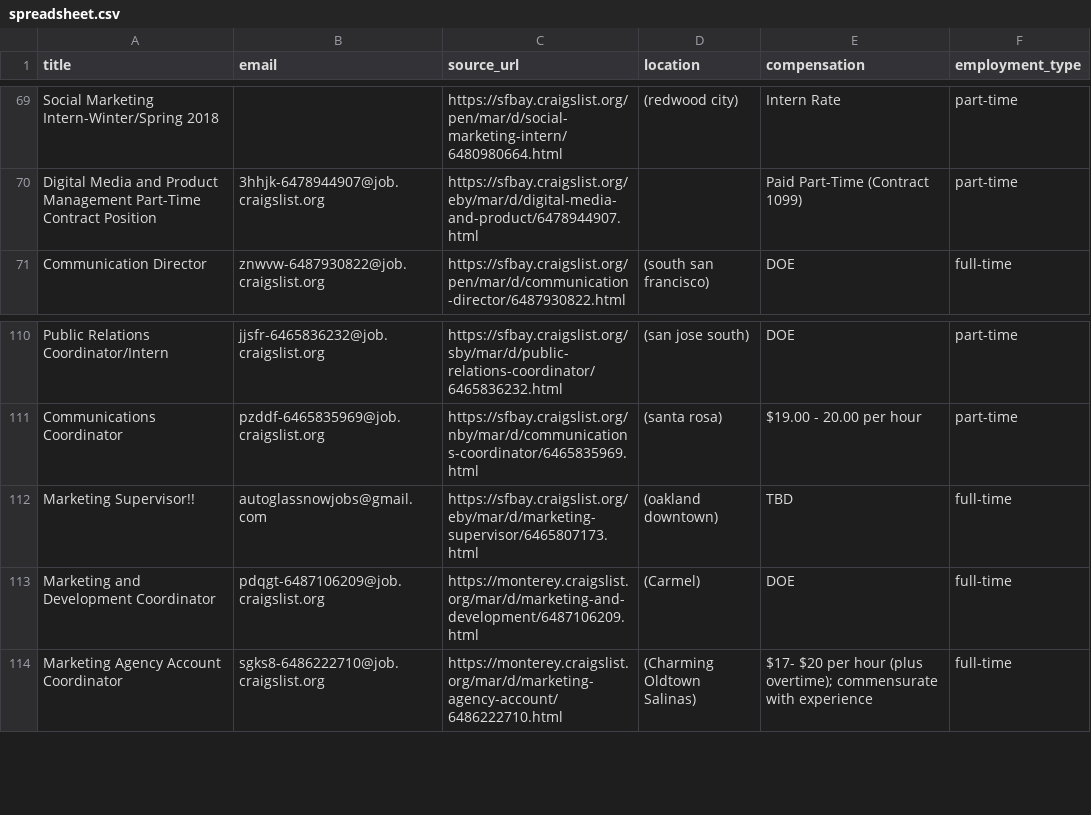
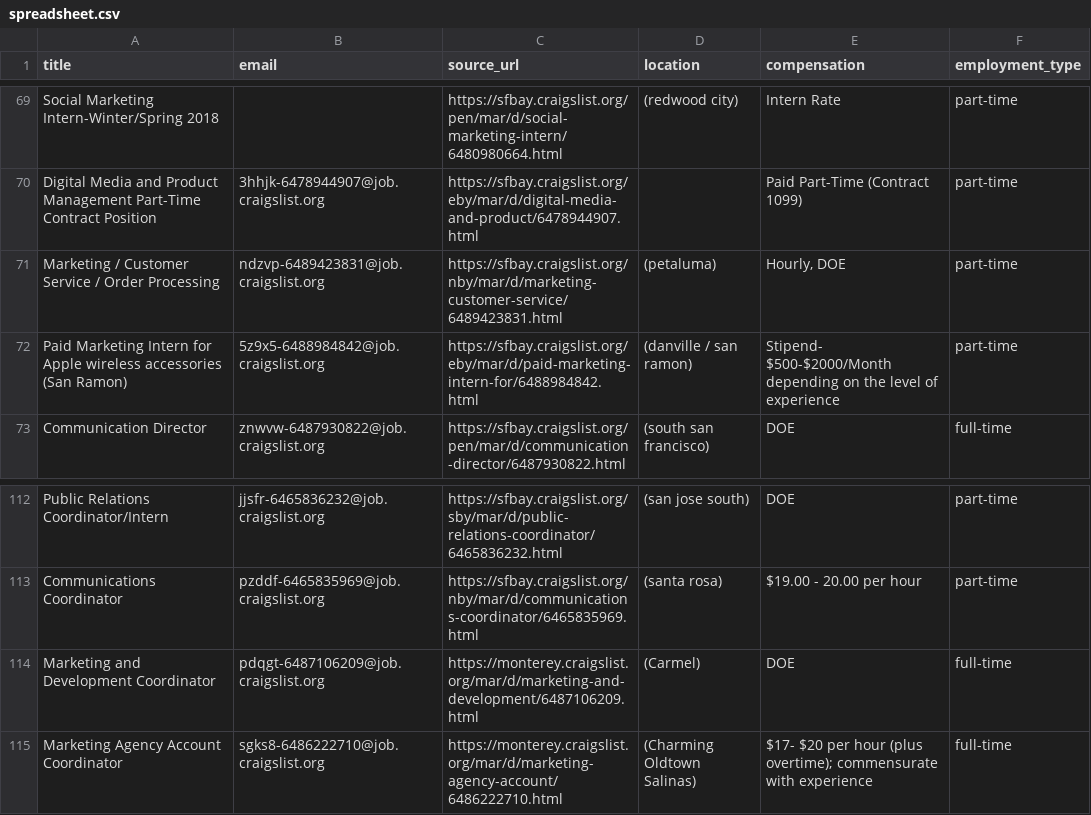
Before and after one commit to jtung23/munchscraping, a CSV file: spreadsheet.csv, drawn as a sheet; only a part is shown, gaps mark what is left out; removed rows and columns are numbered as before the commit, all else as after; the diff names each change by its address in the sheet, - before the commit and + after, or states it on an @@ line.

```diff
--- a/spreadsheet.csv
+++ b/spreadsheet.csv
+row 71: Marketing / Customer Service / Order Processing | ndzvp-6489423831@job.craigslist.org | https://sfbay.craigslist.org/nby/mar/d/marketing-customer-service/6489423831.html | (petaluma) | Hourly, DOE | part-time
+row 72: Paid Marketing Intern for Apple wireless accessories (San Ramon) | 5z9x5-6488984842@job.craigslist.org | https://sfbay.craigslist.org/eby/mar/d/paid-marketing-intern-for/6488984842.html | (danville / san ramon) | Stipend- $500-$2000/Month depending on the level of experience | part-time
-row 112: Marketing Supervisor!! | autoglassnowjobs@gmail.com | https://sfbay.craigslist.org/eby/mar/d/marketing-supervisor/6465807173.html | (oakland downtown) | TBD | full-time
```
Also changed, not shown: 3 other files.
